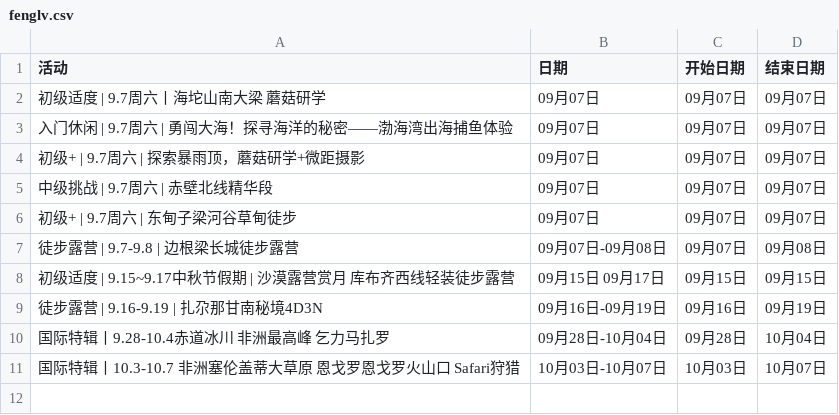
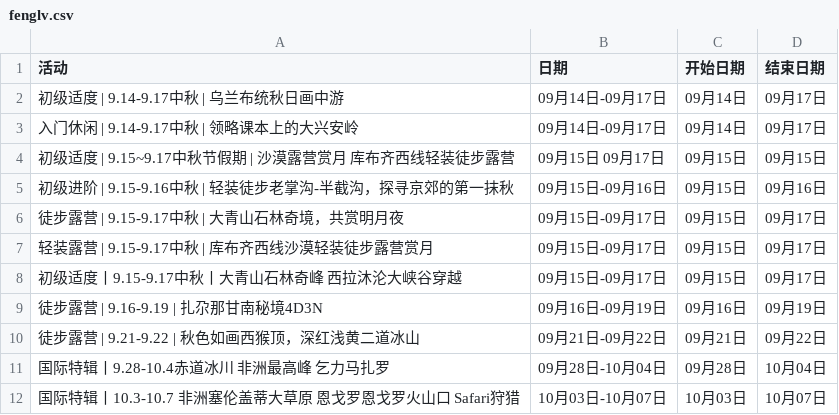
Before and after one commit to 10kshuaizhang/beijing-hiking, a CSV file: results/fenglv.csv, drawn as a sheet; removed rows and columns are numbered as before the commit, all else as after; the diff names each change by its address in the sheet, - before the commit and + after, or states it on an @@ line.

```diff
--- a/results/fenglv.csv
+++ b/results/fenglv.csv
-row 2: 初级适度 | 9.7周六丨海坨山南大梁 蘑菇研学 | 09月07日 | 09月07日 | 09月07日
-row 3: 入门休闲 | 9.7周六 | 勇闯大海！探寻海洋的秘密——渤海湾出海捕鱼体验 | 09月07日 | 09月07日 | 09月07日
-row 4: 初级+ | 9.7周六 | 探索暴雨顶，蘑菇研学+微距摄影 | 09月07日 | 09月07日 | 09月07日
-row 5: 中级挑战 | 9.7周六 | 赤壁北线精华段 | 09月07日 | 09月07日 | 09月07日
-row 6: 初级+ | 9.7周六 | 东甸子梁河谷草甸徒步 | 09月07日 | 09月07日 | 09月07日
-row 7: 徒步露营 | 9.7-9.8 | 边根梁长城徒步露营 | 09月07日-09月08日 | 09月07日 | 09月08日
+row 2: 初级适度 | 9.14-9.17中秋 | 乌兰布统秋日画中游 | 09月14日-09月17日 | 09月14日 | 09月17日
+row 3: 入门休闲 | 9.14-9.17中秋 | 领略课本上的大兴安岭 | 09月14日-09月17日 | 09月14日 | 09月17日
+row 5: 初级进阶 | 9.15-9.16中秋 | 轻装徒步老掌沟-半截沟，探寻京郊的第一抹秋 | 09月15日-09月16日 | 09月15日 | 09月16日
+row 6: 徒步露营 | 9.15-9.17中秋 | 大青山石林奇境，共赏明月夜 | 09月15日-09月17日 | 09月15日 | 09月17日
+row 7: 轻装露营 | 9.15-9.17中秋 | 库布齐西线沙漠轻装徒步露营赏月 | 09月15日-09月17日 | 09月15日 | 09月17日
+row 8: 初级适度丨9.15-9.17中秋丨大青山石林奇峰 西拉沐沦大峡谷穿越 | 09月15日-09月17日 | 09月15日 | 09月17日
+row 10: 徒步露营 | 9.21-9.22 | 秋色如画西猴顶，深红浅黄二道冰山 | 09月21日-09月22日 | 09月21日 | 09月22日
```
Also changed, not shown: results/beitu.csv, results/ep.csv, 14 other files.
